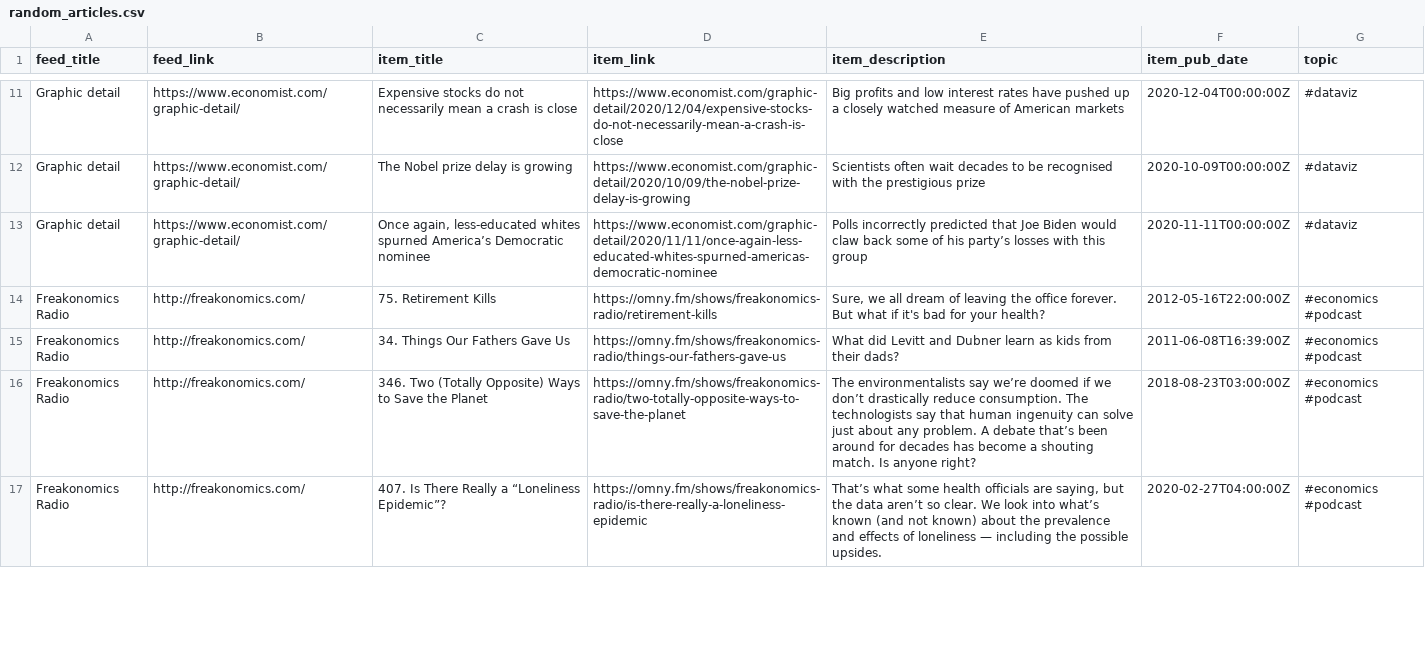
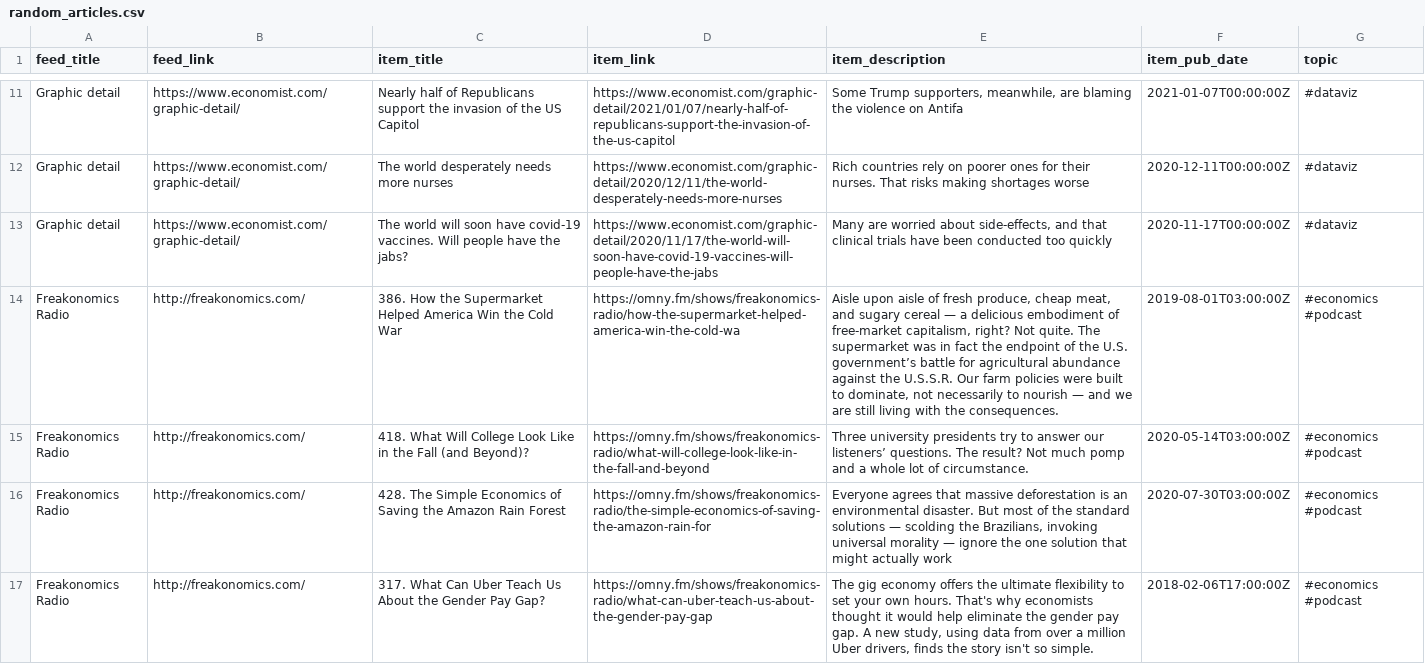
Before and after one commit to bryanwhiting/dsnews, a CSV file: output/random_articles.csv, drawn as a sheet; only a part is shown, gaps mark what is left out; the diff covers the shown part only; the diff names each change by its address in the sheet, - before the commit and + after, or states it on an @@ line.

```diff
--- a/output/random_articles.csv
+++ b/output/random_articles.csv
-C11 (item_title): Expensive stocks do not necessarily mean a crash is close
+C11 (item_title): Nearly half of Republicans support the invasion of the US Capitol
-D11 (item_link): https://www.economist.com/graphic-detail/2020/12/04/expensive-stocks-do-not-necessarily-mean-a-crash-is-close
+D11 (item_link): https://www.economist.com/graphic-detail/2021/01/07/nearly-half-of-republicans-support-the-invasion-of-the-us-capitol
-E11 (item_description): Big profits and low interest rates have pushed up a closely watched measure of American markets
+E11 (item_description): Some Trump supporters, meanwhile, are blaming the violence on Antifa
-F11 (item_pub_date): 2020-12-04T00:00:00Z
+F11 (item_pub_date): 2021-01-07T00:00:00Z
-C12 (item_title): The Nobel prize delay is growing
+C12 (item_title): The world desperately needs more nurses
-D12 (item_link): https://www.economist.com/graphic-detail/2020/10/09/the-nobel-prize-delay-is-growing
+D12 (item_link): https://www.economist.com/graphic-detail/2020/12/11/the-world-desperately-needs-more-nurses
-E12 (item_description): Scientists often wait decades to be recognised with the prestigious prize
+E12 (item_description): Rich countries rely on poorer ones for their nurses. That risks making shortages worse
-F12 (item_pub_date): 2020-10-09T00:00:00Z
+F12 (item_pub_date): 2020-12-11T00:00:00Z
-C13 (item_title): Once again, less-educated whites spurned America’s Democratic nominee
+C13 (item_title): The world will soon have covid-19 vaccines. Will people have the jabs?
-D13 (item_link): https://www.economist.com/graphic-detail/2020/11/11/once-again-less-educated-whites-spurned-americas-democratic-nominee
+D13 (item_link): https://www.economist.com/graphic-detail/2020/11/17/the-world-will-soon-have-covid-19-vaccines-will-people-have-the-jabs
-E13 (item_description): Polls incorrectly predicted that Joe Biden would claw back some of his party’s losses with this group
+E13 (item_description): Many are worried about side-effects, and that clinical trials have been conducted too quickly
-F13 (item_pub_date): 2020-11-11T00:00:00Z
+F13 (item_pub_date): 2020-11-17T00:00:00Z
-C14 (item_title): 75. Retirement Kills
+C14 (item_title): 386. How the Supermarket Helped America Win the Cold War
-D14 (item_link): https://omny.fm/shows/freakonomics-radio/retirement-kills
+D14 (item_link): https://omny.fm/shows/freakonomics-radio/how-the-supermarket-helped-america-win-the-cold-wa
-E14 (item_description): Sure, we all dream of leaving the office forever. But what if it's bad for your health?
+E14 (item_description): Aisle upon aisle of fresh produce, cheap meat, and sugary cereal — a delicious embodiment of free-market capitalism, right? Not quite. The supermarket was in fact the endpoint of the U.S. government’s battle for agricultural abundance against the U.S.S.R. Our farm policies were built to dominate, not necessarily to nourish — and we are still living with the consequences.
-F14 (item_pub_date): 2012-05-16T22:00:00Z
+F14 (item_pub_date): 2019-08-01T03:00:00Z
-C15 (item_title): 34. Things Our Fathers Gave Us
+C15 (item_title): 418. What Will College Look Like in the Fall (and Beyond)?
-D15 (item_link): https://omny.fm/shows/freakonomics-radio/things-our-fathers-gave-us
+D15 (item_link): https://omny.fm/shows/freakonomics-radio/what-will-college-look-like-in-the-fall-and-beyond
-E15 (item_description): What did Levitt and Dubner learn as kids from their dads?
+E15 (item_description): Three university presidents try to answer our listeners’ questions. The result? Not much pomp and a whole lot of circumstance.
-F15 (item_pub_date): 2011-06-08T16:39:00Z
+F15 (item_pub_date): 2020-05-14T03:00:00Z
-C16 (item_title): 346. Two (Totally Opposite) Ways to Save the Planet
+C16 (item_title): 428. The Simple Economics of Saving the Amazon Rain Forest
-D16 (item_link): https://omny.fm/shows/freakonomics-radio/two-totally-opposite-ways-to-save-the-planet
+D16 (item_link): https://omny.fm/shows/freakonomics-radio/the-simple-economics-of-saving-the-amazon-rain-for
-E16 (item_description): The environmentalists say we’re doomed if we don’t drastically reduce consumption. The technologists say that human ingenuity can solve just about any problem. A debate that’s been around for decades has become a shouting match. Is anyone right?
+E16 (item_description): Everyone agrees that massive deforestation is an environmental disaster. But most of the standard solutions — scolding the Brazilians, invoking universal morality — ignore the one solution that might actually work
-F16 (item_pub_date): 2018-08-23T03:00:00Z
+F16 (item_pub_date): 2020-07-30T03:00:00Z
-C17 (item_title): 407. Is There Really a “Loneliness Epidemic”?
+C17 (item_title): 317. What Can Uber Teach Us About the Gender Pay Gap?
-D17 (item_link): https://omny.fm/shows/freakonomics-radio/is-there-really-a-loneliness-epidemic
+D17 (item_link): https://omny.fm/shows/freakonomics-radio/what-can-uber-teach-us-about-the-gender-pay-gap
-E17 (item_description): That’s what some health officials are saying, but the data aren’t so clear. We look into what’s known (and not known) about the prevalence and effects of loneliness — including the possible upsides.
+E17 (item_description): The gig economy offers the ultimate flexibility to set your own hours. That's why economists thought it would help eliminate the gender pay gap. A new study, using data from over a million Uber drivers, finds the story isn't so simple.
-F17 (item_pub_date): 2020-02-27T04:00:00Z
+F17 (item_pub_date): 2018-02-06T17:00:00Z
```
Also changed, not shown: 8 added rows, 8 removed rows and 37 edited cells elsewhere in this file, 2 other files.
